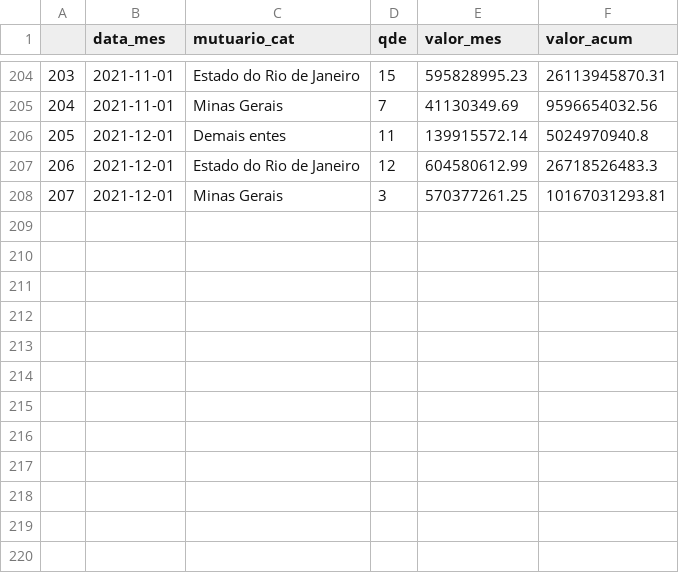
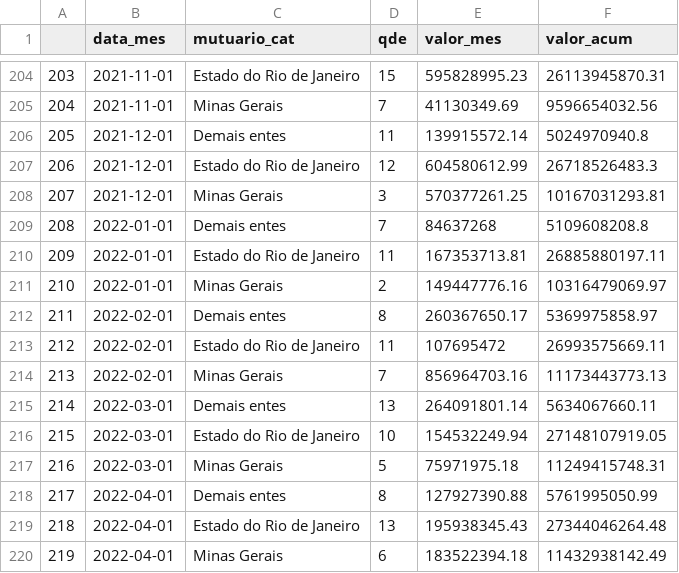
Before and after one commit to tchiluanda/garantias, a CSV file: webpage/dados/dados_honras_agg.csv, drawn as a sheet; only a part is shown, gaps mark what is left out; the diff names each change by its address in the sheet, - before the commit and + after, or states it on an @@ line.

```diff
--- a/webpage/dados/dados_honras_agg.csv
+++ b/webpage/dados/dados_honras_agg.csv
+row 209: 208 | 2022-01-01 | Demais entes | 7 | 84637268 | 5109608208.8
+row 210: 209 | 2022-01-01 | Estado do Rio de Janeiro | 11 | 167353713.81 | 26885880197.11
+row 211: 210 | 2022-01-01 | Minas Gerais | 2 | 149447776.16 | 10316479069.97
+row 212: 211 | 2022-02-01 | Demais entes | 8 | 260367650.17 | 5369975858.97
+row 213: 212 | 2022-02-01 | Estado do Rio de Janeiro | 11 | 107695472 | 26993575669.11
+row 214: 213 | 2022-02-01 | Minas Gerais | 7 | 856964703.16 | 11173443773.13
+row 215: 214 | 2022-03-01 | Demais entes | 13 | 264091801.14 | 5634067660.11
+row 216: 215 | 2022-03-01 | Estado do Rio de Janeiro | 10 | 154532249.94 | 27148107919.05
+row 217: 216 | 2022-03-01 | Minas Gerais | 5 | 75971975.18 | 11249415748.31
+row 218: 217 | 2022-04-01 | Demais entes | 8 | 127927390.88 | 5761995050.99
+row 219: 218 | 2022-04-01 | Estado do Rio de Janeiro | 13 | 195938345.43 | 27344046264.48
+row 220: 219 | 2022-04-01 | Minas Gerais | 6 | 183522394.18 | 11432938142.49
```
Also changed, not shown: webpage/dados/contratos.csv, webpage/dados/dados_quadro.csv, 8 other files.
